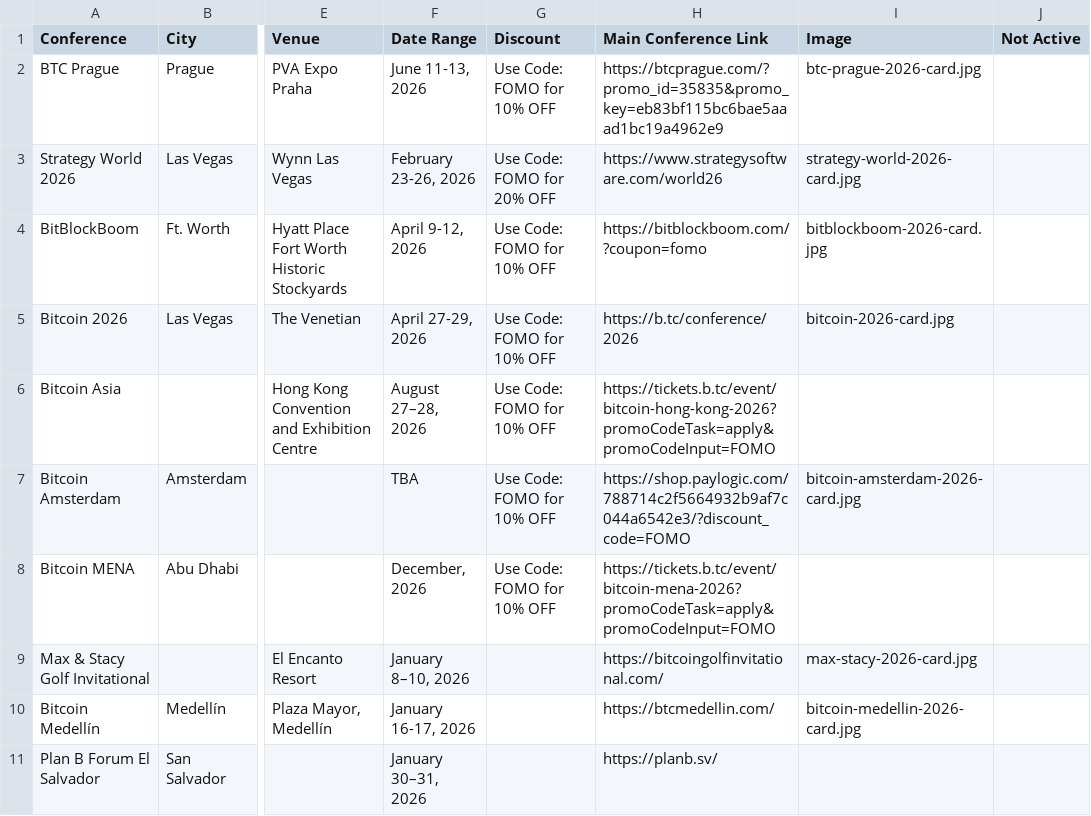
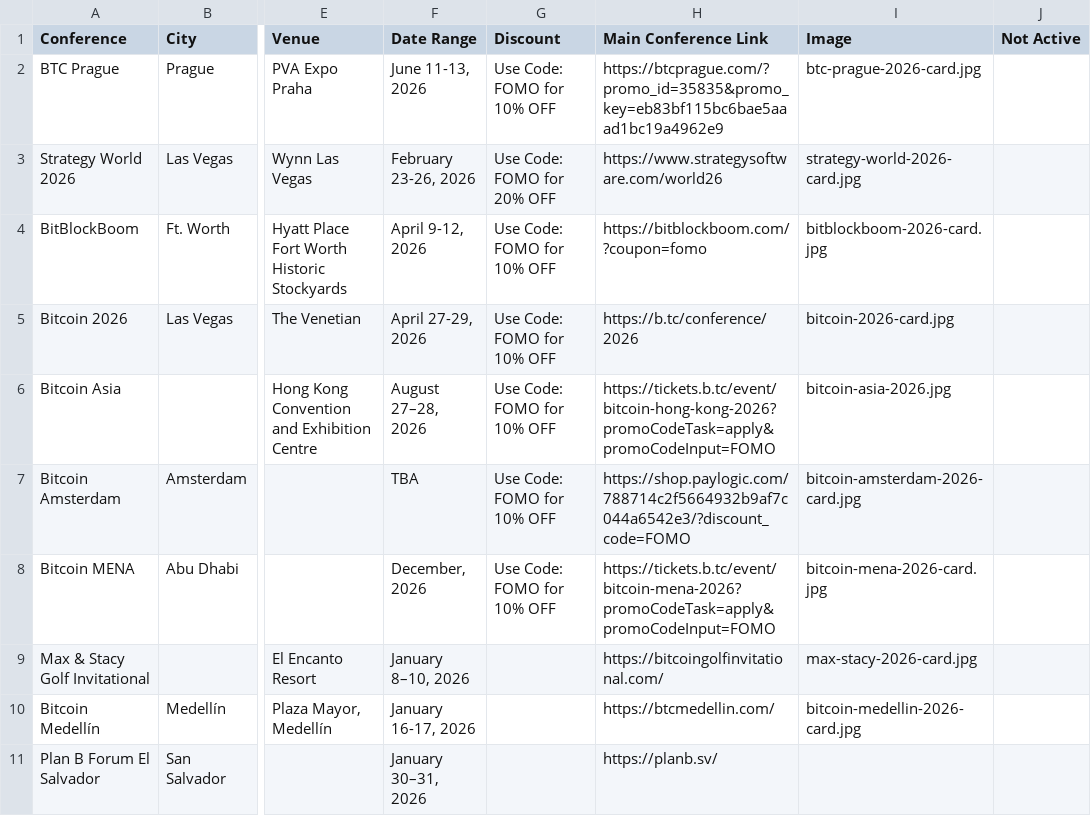
Before and after one commit to goldisdying/proofofconference, a CSV file: Bitcoin Conference List - Sheet1.csv, drawn as a sheet; only a part is shown, gaps mark what is left out; the diff names each change by its address in the sheet, - before the commit and + after, or states it on an @@ line.

Commit message:
Add files via upload

```diff
--- a/Bitcoin Conference List - Sheet1.csv
+++ b/Bitcoin Conference List - Sheet1.csv
-I6 (Image): (empty)
+I6 (Image): bitcoin-asia-2026.jpg
-I8 (Image): (empty)
+I8 (Image): bitcoin-mena-2026-card.jpg
```
